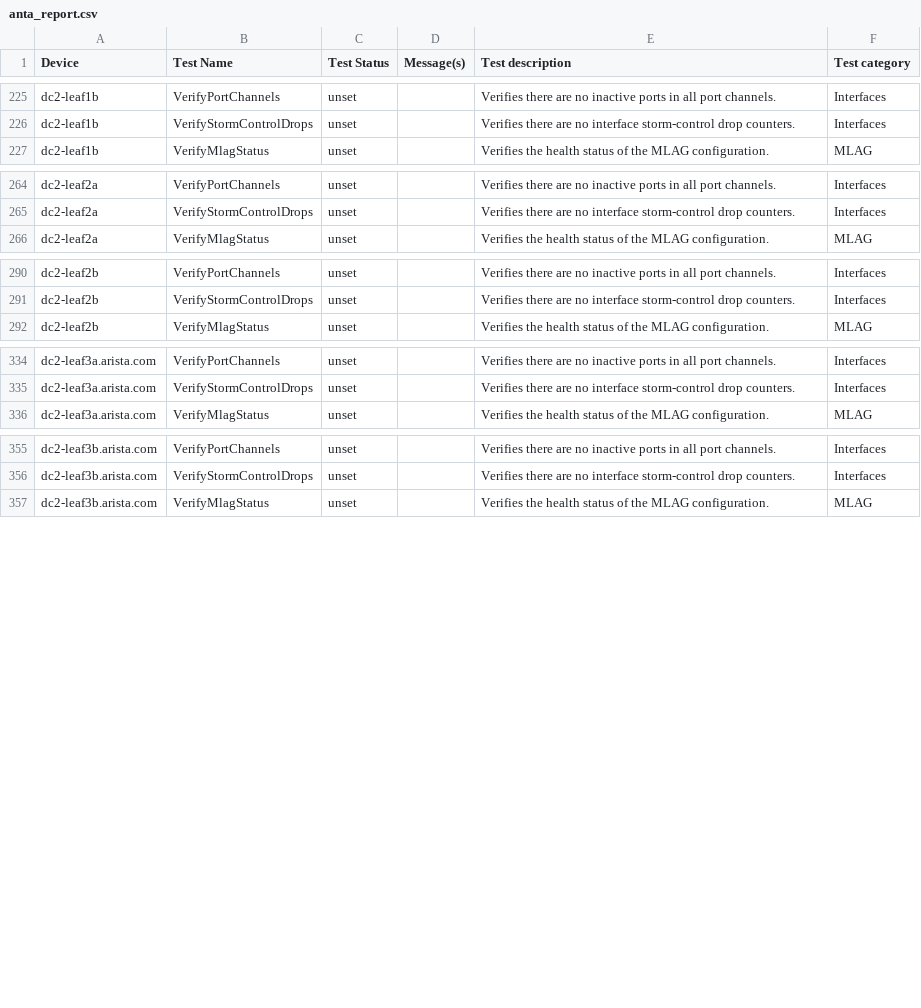
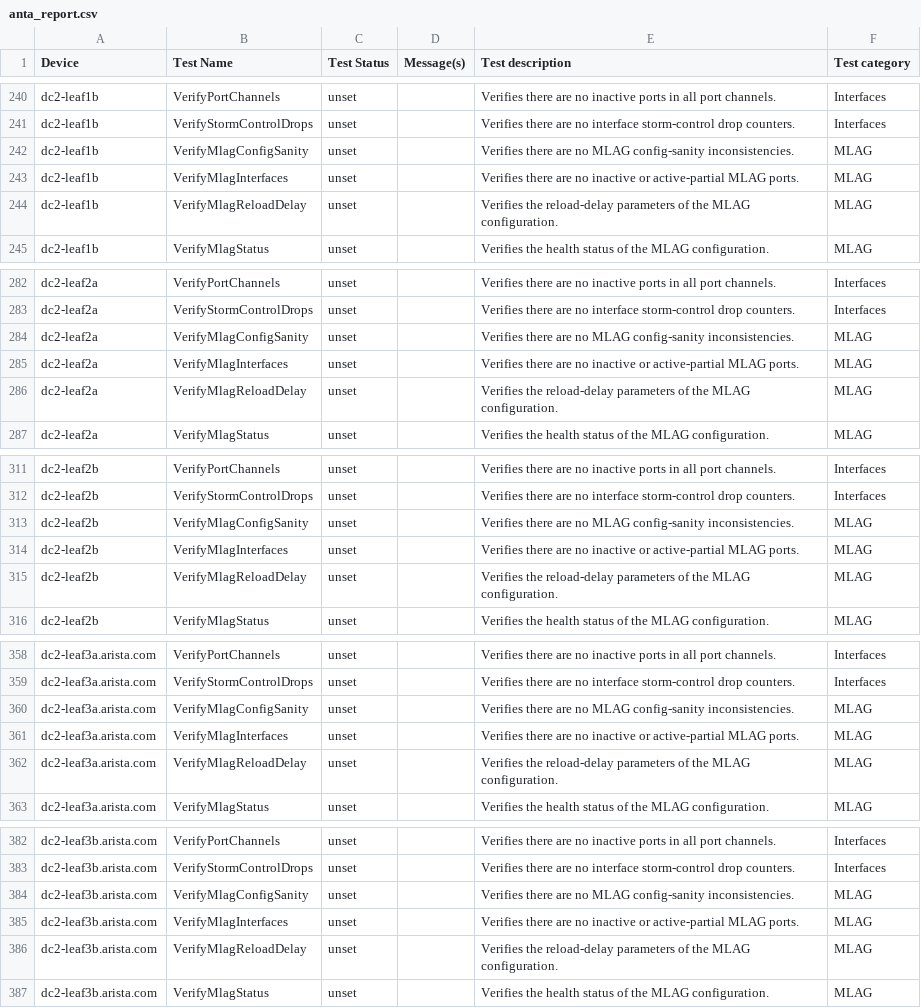
Before and after one commit to cnoel490/literate-journey, a CSV file: ansible_collections/arista/avd/molecule/anta_runner/anta/reports/filtered_run/anta_report.csv, drawn as a sheet; only a part is shown, gaps mark what is left out; the diff covers the shown part only; the diff names each change by its address in the sheet, - before the commit and + after, or states it on an @@ line.

```diff
--- a/ansible_collections/arista/avd/molecule/anta_runner/anta/reports/filtered_run/anta_report.csv
+++ b/ansible_collections/arista/avd/molecule/anta_runner/anta/reports/filtered_run/anta_report.csv
+row 242: dc2-leaf1b | VerifyMlagConfigSanity | unset |  | Verifies there are no MLAG config-sanity inconsistencies. | MLAG
+row 243: dc2-leaf1b | VerifyMlagInterfaces | unset |  | Verifies there are no inactive or active-partial MLAG ports. | MLAG
+row 244: dc2-leaf1b | VerifyMlagReloadDelay | unset |  | Verifies the reload-delay parameters of the MLAG configuration. | MLAG
+row 284: dc2-leaf2a | VerifyMlagConfigSanity | unset |  | Verifies there are no MLAG config-sanity inconsistencies. | MLAG
+row 285: dc2-leaf2a | VerifyMlagInterfaces | unset |  | Verifies there are no inactive or active-partial MLAG ports. | MLAG
+row 286: dc2-leaf2a | VerifyMlagReloadDelay | unset |  | Verifies the reload-delay parameters of the MLAG configuration. | MLAG
+row 313: dc2-leaf2b | VerifyMlagConfigSanity | unset |  | Verifies there are no MLAG config-sanity inconsistencies. | MLAG
+row 314: dc2-leaf2b | VerifyMlagInterfaces | unset |  | Verifies there are no inactive or active-partial MLAG ports. | MLAG
+row 315: dc2-leaf2b | VerifyMlagReloadDelay | unset |  | Verifies the reload-delay parameters of the MLAG configuration. | MLAG
+row 360: dc2-leaf3a.arista.com | VerifyMlagConfigSanity | unset |  | Verifies there are no MLAG config-sanity inconsistencies. | MLAG
+row 361: dc2-leaf3a.arista.com | VerifyMlagInterfaces | unset |  | Verifies there are no inactive or active-partial MLAG ports. | MLAG
+row 362: dc2-leaf3a.arista.com | VerifyMlagReloadDelay | unset |  | Verifies the reload-delay parameters of the MLAG configuration. | MLAG
+row 384: dc2-leaf3b.arista.com | VerifyMlagConfigSanity | unset |  | Verifies there are no MLAG config-sanity inconsistencies. | MLAG
+row 385: dc2-leaf3b.arista.com | VerifyMlagInterfaces | unset |  | Verifies there are no inactive or active-partial MLAG ports. | MLAG
+row 386: dc2-leaf3b.arista.com | VerifyMlagReloadDelay | unset |  | Verifies the reload-delay parameters of the MLAG configuration. | MLAG
```
Also changed, not shown: 15 added rows elsewhere in this file, ansible_collections/arista/avd/molecule/anta_runner/anta/reports/allow_bgp_vrfs_run/anta_report.csv, ansible_collections/arista/avd/molecule/anta_runner/anta/reports/default_run/anta_report.csv, 51 other files.
